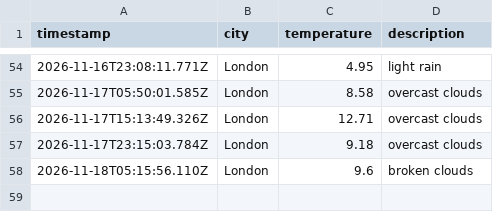
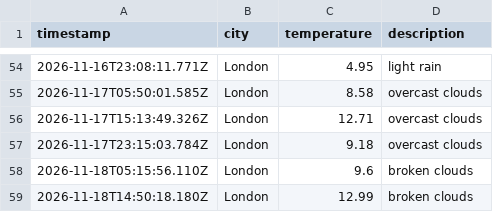
Before and after one commit to TheoHill10/weather-dataOps, a CSV file: data/weather_log.csv, drawn as a sheet; only a part is shown, gaps mark what is left out; the diff names each change by its address in the sheet, - before the commit and + after, or states it on an @@ line.

```diff
--- a/data/weather_log.csv
+++ b/data/weather_log.csv
+row 59: 2026-11-18T14:50:18.180Z | London | 12.99 | broken clouds
```
Also changed, not shown: 1 other file.
